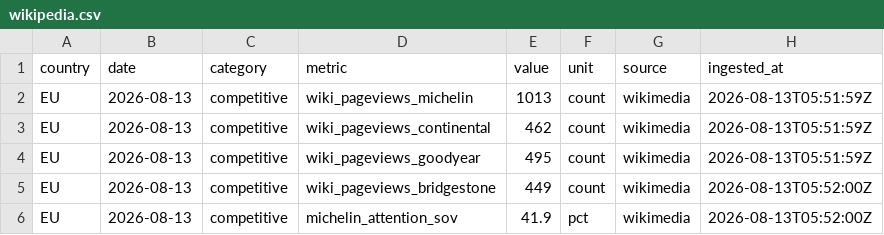
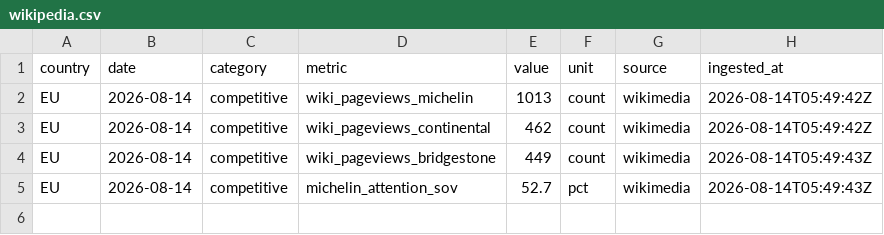
Before and after one commit to Losmaniac/HUB, a CSV file: market-intel/data/out/wikipedia.csv, drawn as a sheet.

```diff
--- a/market-intel/data/out/wikipedia.csv
+++ b/market-intel/data/out/wikipedia.csv
@@ -1,6 +1,5 @@
 country,date,category,metric,value,unit,source,ingested_at
-EU,2026-08-13,competitive,wiki_pageviews_michelin,1013,count,wikimedia,2026-08-13T05:51:59Z
-EU,2026-08-13,competitive,wiki_pageviews_continental,462,count,wikimedia,2026-08-13T05:51:59Z
-EU,2026-08-13,competitive,wiki_pageviews_goodyear,495,count,wikimedia,2026-08-13T05:51:59Z
-EU,2026-08-13,competitive,wiki_pageviews_bridgestone,449,count,wikimedia,2026-08-13T05:52:00Z
-EU,2026-08-13,competitive,michelin_attention_sov,41.9,pct,wikimedia,2026-08-13T05:52:00Z
+EU,2026-08-14,competitive,wiki_pageviews_michelin,1013,count,wikimedia,2026-08-14T05:49:42Z
+EU,2026-08-14,competitive,wiki_pageviews_continental,462,count,wikimedia,2026-08-14T05:49:42Z
+EU,2026-08-14,competitive,wiki_pageviews_bridgestone,449,count,wikimedia,2026-08-14T05:49:43Z
+EU,2026-08-14,competitive,michelin_attention_sov,52.7,pct,wikimedia,2026-08-14T05:49:43Z
```
Also changed, not shown: market-intel/data/out/eurostat.csv, market-intel/data/out/fuel.csv, 4 other files.
